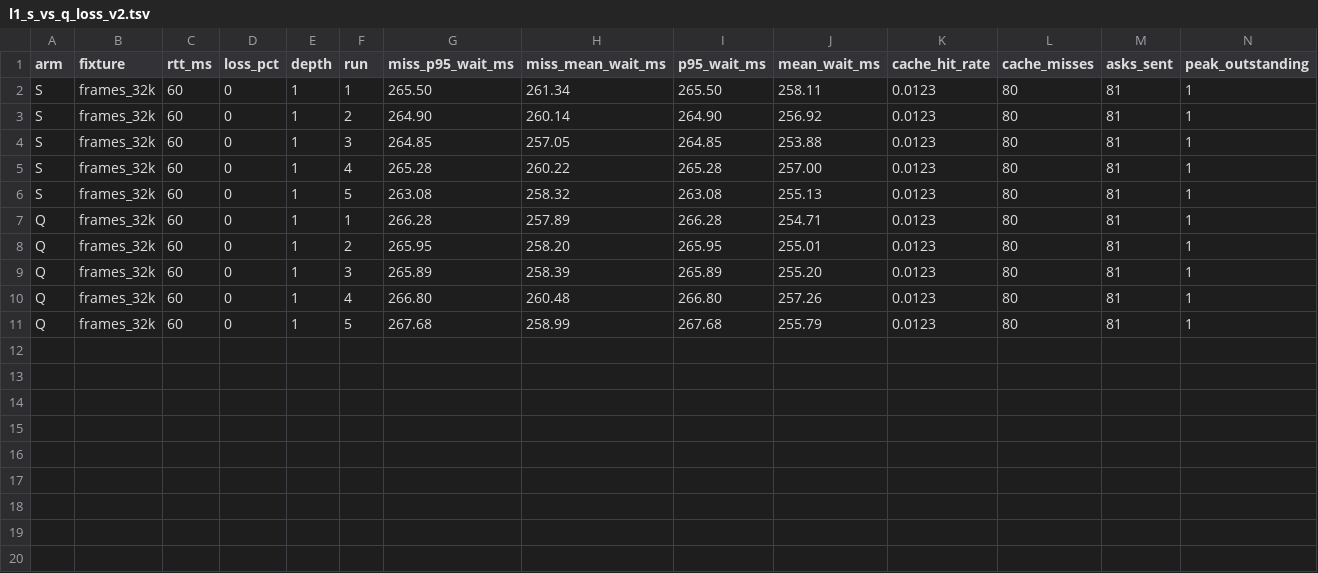
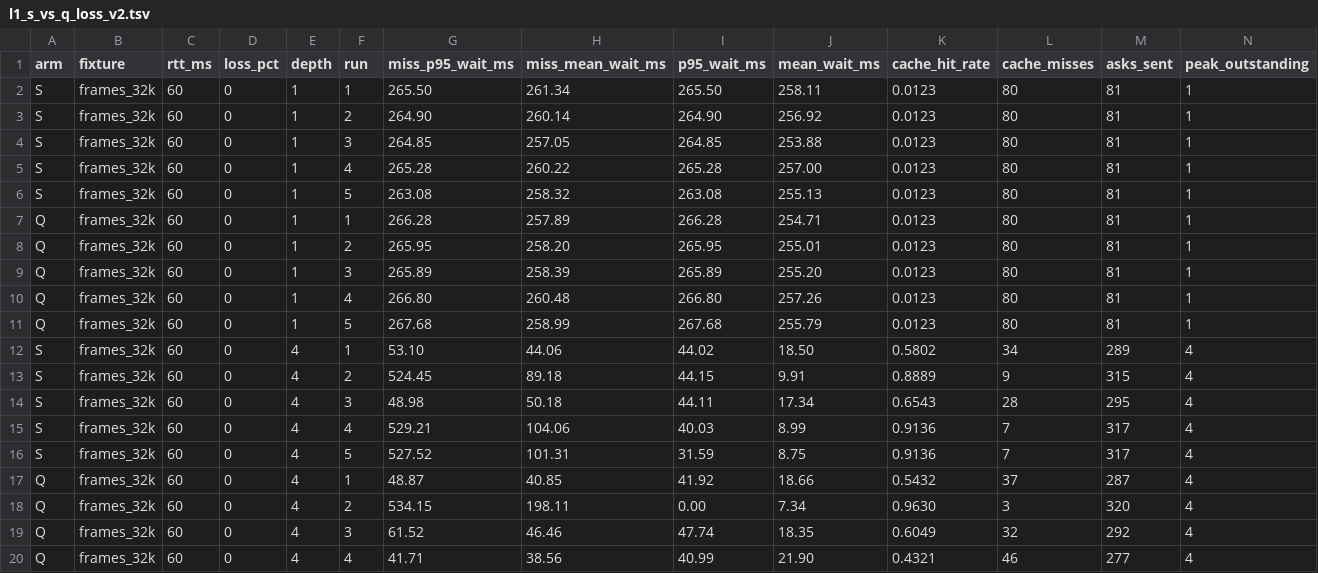
Before and after one commit to dary-dc/wt-pacs, a TSV file: docs/measurements/r2/l1_s_vs_q_loss_v2.tsv, drawn as a sheet.

Commit message:
lab(measurements): L1 v2 TSV progress (19 rows)

```diff
--- a/docs/measurements/r2/l1_s_vs_q_loss_v2.tsv
+++ b/docs/measurements/r2/l1_s_vs_q_loss_v2.tsv
@@ -11 +11,10 @@ Q	frames_32k	60	0	1	4	266.80	260.48	266.80	257.26	0.0123	80	81	1
 Q	frames_32k	60	0	1	5	267.68	258.99	267.68	255.79	0.0123	80	81	1
+S	frames_32k	60	0	4	1	53.10	44.06	44.02	18.50	0.5802	34	289	4
+S	frames_32k	60	0	4	2	524.45	89.18	44.15	9.91	0.8889	9	315	4
+S	frames_32k	60	0	4	3	48.98	50.18	44.11	17.34	0.6543	28	295	4
+S	frames_32k	60	0	4	4	529.21	104.06	40.03	8.99	0.9136	7	317	4
+S	frames_32k	60	0	4	5	527.52	101.31	31.59	8.75	0.9136	7	317	4
+Q	frames_32k	60	0	4	1	48.87	40.85	41.92	18.66	0.5432	37	287	4
+Q	frames_32k	60	0	4	2	534.15	198.11	0.00	7.34	0.9630	3	320	4
+Q	frames_32k	60	0	4	3	61.52	46.46	47.74	18.35	0.6049	32	292	4
+Q	frames_32k	60	0	4	4	41.71	38.56	40.99	21.90	0.4321	46	277	4
```
